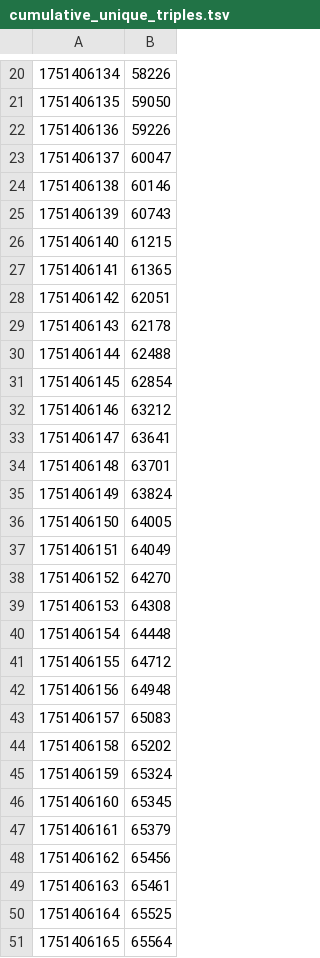
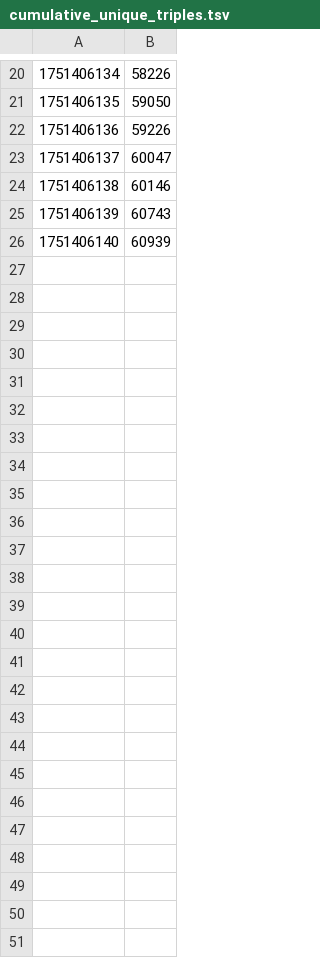
Before and after one commit to AlexGudis/Othello_hash_modified, a TSV file: code/eco_tech_trace_1/out/cumulative_unique_triples.tsv, drawn as a sheet; only a part is shown, gaps mark what is left out.

```diff
--- a/code/eco_tech_trace_1/out/cumulative_unique_triples.tsv
+++ b/code/eco_tech_trace_1/out/cumulative_unique_triples.tsv
@@ -25,27 +25,2 @@
 1751406139	60743
-1751406140	61215
-1751406141	61365
-1751406142	62051
-1751406143	62178
-1751406144	62488
-1751406145	62854
-1751406146	63212
-1751406147	63641
-1751406148	63701
-1751406149	63824
-1751406150	64005
-1751406151	64049
-1751406152	64270
-1751406153	64308
-1751406154	64448
-1751406155	64712
-1751406156	64948
-1751406157	65083
-1751406158	65202
-1751406159	65324
-1751406160	65345
-1751406161	65379
-1751406162	65456
-1751406163	65461
-1751406164	65525
-1751406165	65564
+1751406140	60939
```
Also changed, not shown: code/eco_tech_trace_1/out/cumulative_unique_pairs.tsv, code/eco_tech_trace_1/out/new_pairs_per_sec.tsv, 16 other files.
